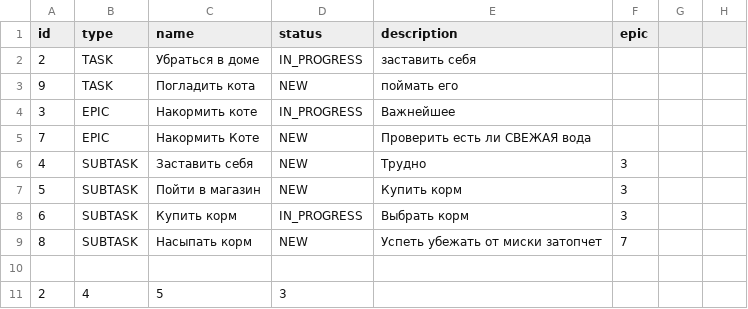
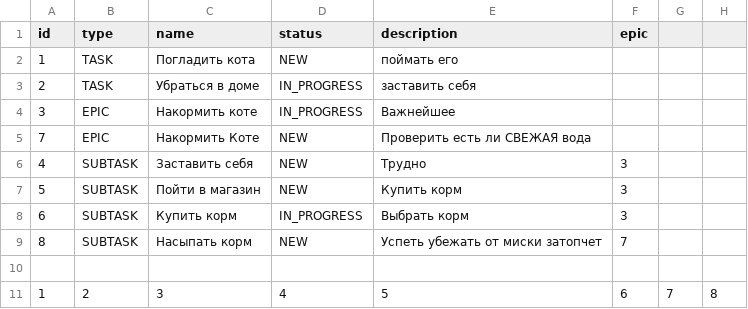
Before and after one commit to Abrielz1/java-kanban, a CSV file: resources/data.csv, drawn as a sheet; removed rows and columns are numbered as before the commit, all else as after; the diff names each change by its address in the sheet, - before the commit and + after, or states it on an @@ line.

```diff
--- a/resources/data.csv
+++ b/resources/data.csv
+row 2: 1 | TASK | Погладить кота | NEW | поймать его
-row 3: 9 | TASK | Погладить кота | NEW | поймать его
-row 11: 2 | 4 | 5 | 3
+row 11: 1 | 2 | 3 | 4 | 5 | 6 | 7 | 8
```
Also changed, not shown: 2 other files.
